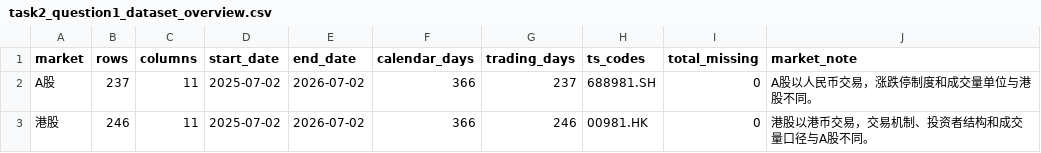
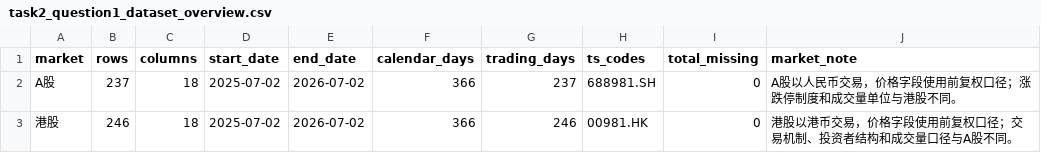
Before and after one commit to shadowcharmer/BA-AI-QUANT, a CSV file: task2/question1/task2_question1_dataset_overview.csv, drawn as a sheet.

```diff
--- a/task2/question1/task2_question1_dataset_overview.csv
+++ b/task2/question1/task2_question1_dataset_overview.csv
@@ -1,3 +1,3 @@
 market,rows,columns,start_date,end_date,calendar_days,trading_days,ts_codes,total_missing,market_note
-A股,237,11,2025-07-02,2026-07-02,366,237,688981.SH,0,A股以人民币交易，涨跌停制度和成交量单位与港股不同。
-港股,246,11,2025-07-02,2026-07-02,366,246,00981.HK,0,港股以港币交易，交易机制、投资者结构和成交量口径与A股不同。
+A股,237,18,2025-07-02,2026-07-02,366,237,688981.SH,0,A股以人民币交易，价格字段使用前复权口径；涨跌停制度和成交量单位与港股不同。
+港股,246,18,2025-07-02,2026-07-02,366,246,00981.HK,0,港股以港币交易，价格字段使用前复权口径；交易机制、投资者结构和成交量口径与A股不同。
```
Also changed, not shown: task2/question1/task2_question1_a_missing_summary.csv, task2/question1/task2_question1_field_dictionary.csv, 32 other files.
